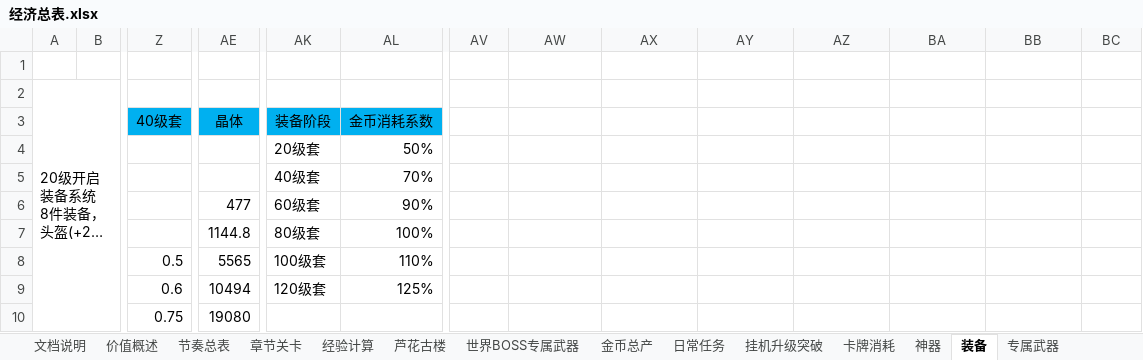
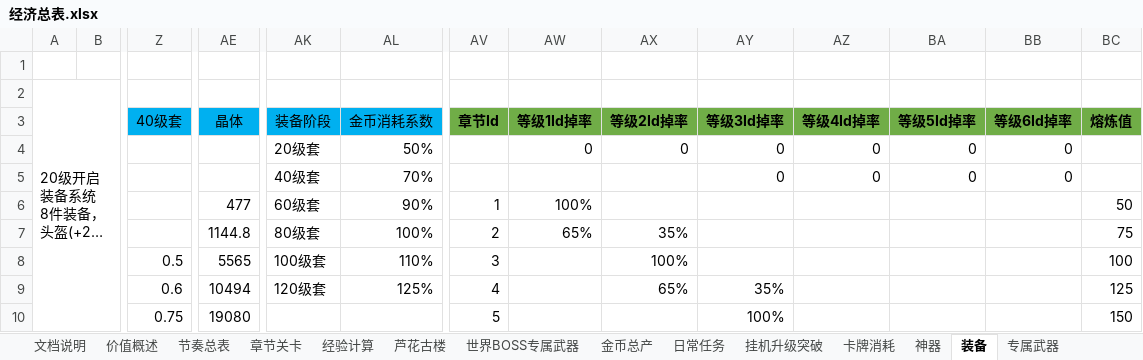
Before and after one commit to hataksumo/DesignerDoc, an Excel workbook: 策划案/镇魂街/经济总表.xlsx, sheet 装备, drawn as a sheet; only a part is shown, gaps mark what is left out; long unchanged cells end in …; values as stored, in another font and other column widths than the file's, no borders; removed rows and columns are numbered as before the commit, all else as after; rows hold the shown columns only; the diff covers the shown part only; the diff names each change by its address in the sheet, - before the commit and + after, or states it on an @@ line.

```diff
--- a/策划案/镇魂街/经济总表.xlsx (sheet 装备)
+++ b/策划案/镇魂街/经济总表.xlsx (sheet 装备)
-AV3: (empty)
+AV3: 章节Id
-AV3:BC3 fill: none
+AV3:BC3 fill: #70AD47
-AW3: (empty)
+AW3: 等级1Id掉率
-AX3: (empty)
+AX3: 等级2Id掉率
-AY3: (empty)
+AY3: 等级3Id掉率
-AZ3: (empty)
+AZ3: 等级4Id掉率
-BA3: (empty)
+BA3: 等级5Id掉率
-BB3: (empty)
+BB3: 等级6Id掉率
-BC3: (empty)
+BC3: 熔炼值
-AW4: (empty)
+AW4: 0
-AX4: (empty)
+AX4: 0
-AY4:AY5: (empty)
+AY4:AY5: 0
-AZ4:AZ5: (empty)
+AZ4:AZ5: 0
-BA4:BA5: (empty)
+BA4:BA5: 0
-BB4:BB5: (empty)
+BB4:BB5: 0
-AV6: (empty)
+AV6: 1
-AW6: (empty)
+AW6: 100%
-BC6: (empty)
+BC6: 50
-AV7: (empty)
+AV7: 2
-AW7: (empty)
+AW7: 65%
-AX7: (empty)
+AX7: 35%
-BC7: (empty)
+BC7: 75
-AV8: (empty)
+AV8: 3
-AX8: (empty)
+AX8: 100%
-BC8: (empty)
+BC8: 100
-row 9:  |  | 0.6 | 10494 | 120级套 | 125%
+row 9:  |  | 0.6 | 10494 | 120级套 | 125% | 4 |  | 65% | 35% |  |  |  | 125
-AV10: (empty)
+AV10: 5
-AY10: (empty)
+AY10: 100%
-BC10: (empty)
+BC10: 150
```
Also changed, not shown: 113 edited cells, cell formats and merged cells elsewhere in this sheet, sheet 金币总产, sheet 世界BOSS专属武器, sheet 专属武器, sheet 卡牌消耗, formulas that keep their value, 策划案/镇魂街/新属性投放.xlsx, 1 other file.
